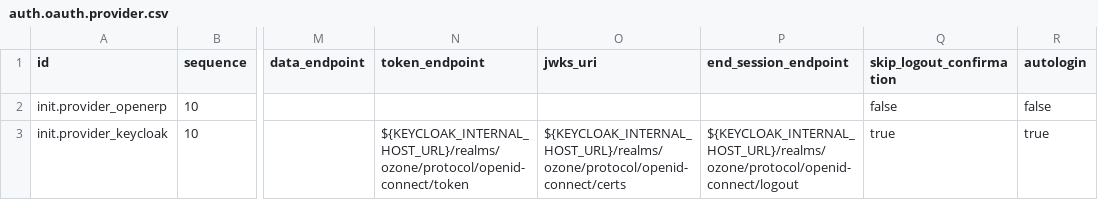
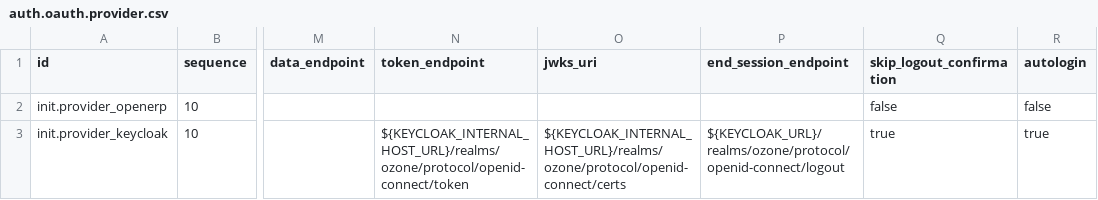
Before and after one commit to ozone-his/ozone, a CSV file: distro/configs/odoo/initializer_config/auth_providers/auth.oauth.provider.csv, drawn as a sheet; only a part is shown, gaps mark what is left out; the diff names each change by its address in the sheet, - before the commit and + after, or states it on an @@ line.

Commit message:
OZ-984: Update KC logout URIs to use external URLs (#199)

```diff
--- a/distro/configs/odoo/initializer_config/auth_providers/auth.oauth.provider.csv
+++ b/distro/configs/odoo/initializer_config/auth_providers/auth.oauth.provider.csv
-P3 (end_session_endpoint): ${KEYCLOAK_INTERNAL_HOST_URL}/realms/ozone/protocol/openid-connect/logout
+P3 (end_session_endpoint): ${KEYCLOAK_URL}/realms/ozone/protocol/openid-connect/logout
```
Also changed, not shown: 2 other files.
